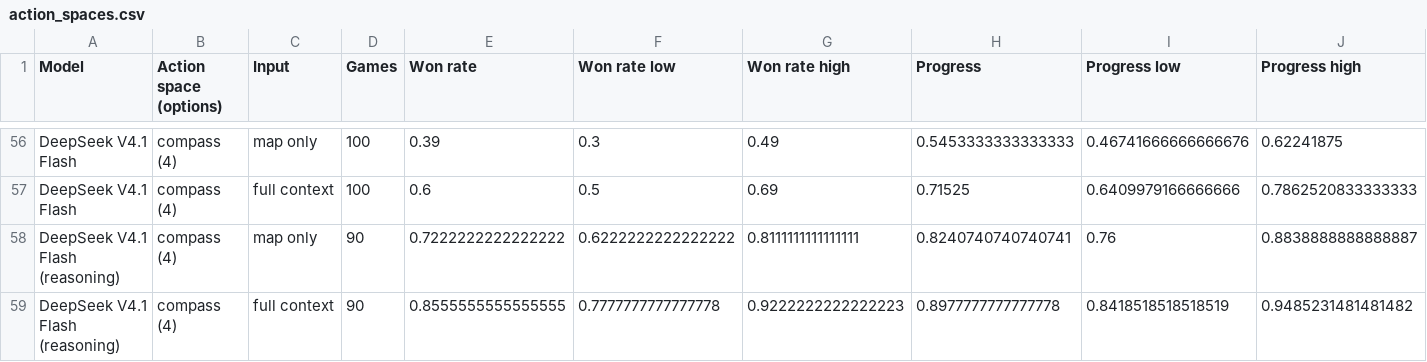
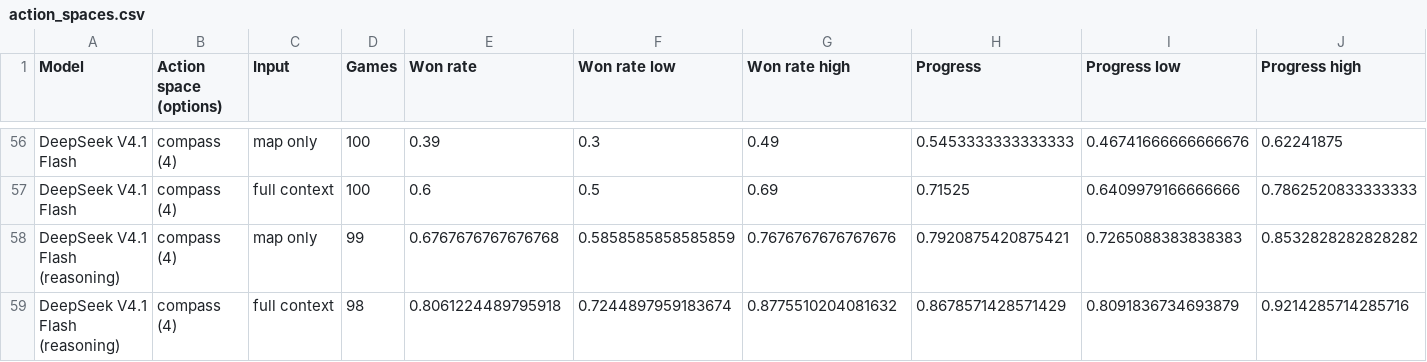
Before and after one commit to Exemocaro/System-One-Control-Bench, a CSV file: analysis/out/action_spaces.csv, drawn as a sheet; only a part is shown, gaps mark what is left out.

```diff
--- a/analysis/out/action_spaces.csv
+++ b/analysis/out/action_spaces.csv
@@ -57,3 +57,3 @@ DeepSeek V4.1 Flash,compass (4),map only,100,0.39,0.3,0.49,0.5453333333333333,0.
 DeepSeek V4.1 Flash,compass (4),full context,100,0.6,0.5,0.69,0.71525,0.6409979166666666,0.7862520833333333
-DeepSeek V4.1 Flash (reasoning),compass (4),map only,90,0.7222222222222222,0.6222222222222222,0.8111111111111111,0.8240740740740741,0.76,0.8838888888888887
-DeepSeek V4.1 Flash (reasoning),compass (4),full context,90,0.8555555555555555,0.7777777777777778,0.9222222222222223,0.8977777777777778,0.8418518518518519,0.9485231481481482
+DeepSeek V4.1 Flash (reasoning),compass (4),map only,99,0.6767676767676768,0.5858585858585859,0.7676767676767676,0.7920875420875421,0.7265088383838383,0.8532828282828282
+DeepSeek V4.1 Flash (reasoning),compass (4),full context,98,0.8061224489795918,0.7244897959183674,0.8775510204081632,0.8678571428571429,0.8091836734693879,0.9214285714285716
```
Also changed, not shown: analysis/out/components.csv, analysis/out/cost.csv, 19 other files.
